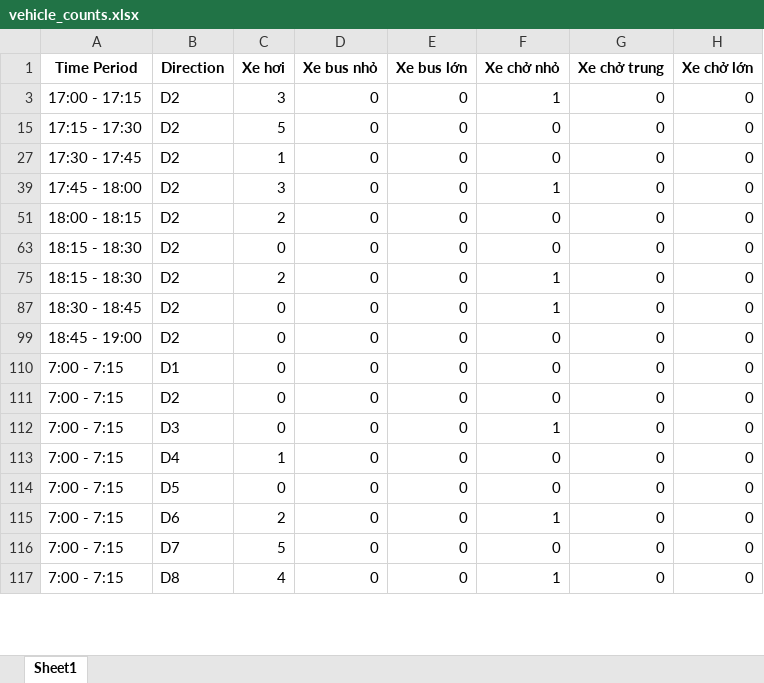
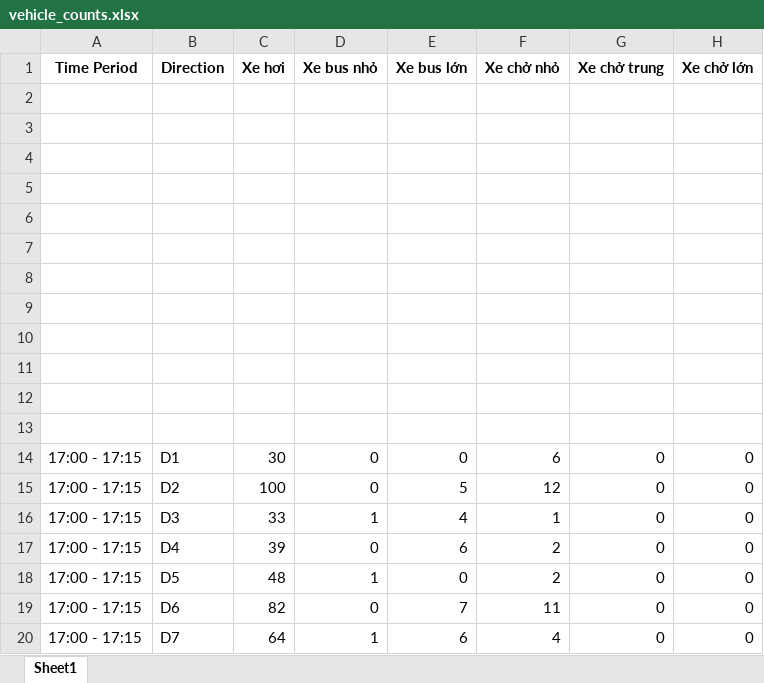
Before and after one commit to nguyenhoangtuananh2002/carCountTool, an Excel workbook: vehicle_counts.xlsx, sheet Sheet1, drawn as a sheet; only a part is shown; values as stored, in another font and other column widths than the file's, no borders; removed rows and columns are numbered as before the commit, all else as after; the diff covers the shown part only; the diff names each change by its address in the sheet, - before the commit and + after, or states it on an @@ line.

```diff
--- a/vehicle_counts.xlsx (sheet Sheet1)
+++ b/vehicle_counts.xlsx (sheet Sheet1)
-row 2: 17:00 - 17:15 | D2 | 3 | 0 | 0 | 1 | 0 | 0
+row 2: (empty)
-row 3: 17:15 - 17:30 | D2 | 5 | 0 | 0 | 0 | 0 | 0
+row 3: (empty)
-row 4: 17:30 - 17:45 | D2 | 1 | 0 | 0 | 0 | 0 | 0
+row 4: (empty)
-row 5: 17:45 - 18:00 | D2 | 3 | 0 | 0 | 1 | 0 | 0
+row 5: (empty)
-row 6: 18:00 - 18:15 | D2 | 2 | 0 | 0 | 0 | 0 | 0
+row 6: (empty)
-row 7: 18:15 - 18:30 | D2 | 0 | 0 | 0 | 0 | 0 | 0
+row 7: (empty)
-row 8: 18:15 - 18:30 | D2 | 2 | 0 | 0 | 1 | 0 | 0
+row 8: (empty)
-row 9: 18:30 - 18:45 | D2 | 0 | 0 | 0 | 1 | 0 | 0
+row 9: (empty)
-row 10: 18:45 - 19:00 | D2 | 0 | 0 | 0 | 0 | 0 | 0
+row 10: (empty)
+row 11: (empty)
+row 12: (empty)
+row 13: (empty)
-A14:A19 (Time Period): 7:00 - 7:15
+A14:A19 (Time Period): 17:00 - 17:15
-C14 (Xe hơi): 0
+C14 (Xe hơi): 30
-F14 (Xe chở nhỏ): 0
+F14 (Xe chở nhỏ): 6
-C15 (Xe hơi): 0
+C15 (Xe hơi): 100
-E15 (Xe bus lớn): 0
+E15 (Xe bus lớn): 5
-F15 (Xe chở nhỏ): 0
+F15 (Xe chở nhỏ): 12
-C16 (Xe hơi): 0
+C16 (Xe hơi): 33
-D16 (Xe bus nhỏ): 0
+D16 (Xe bus nhỏ): 1
-E16 (Xe bus lớn): 0
+E16 (Xe bus lớn): 4
-C17 (Xe hơi): 1
+C17 (Xe hơi): 39
-E17 (Xe bus lớn): 0
+E17 (Xe bus lớn): 6
-F17:F18 (Xe chở nhỏ): 0
+F17:F18 (Xe chở nhỏ): 2
-C18 (Xe hơi): 0
+C18 (Xe hơi): 48
-D18 (Xe bus nhỏ): 0
+D18 (Xe bus nhỏ): 1
-C19 (Xe hơi): 2
+C19 (Xe hơi): 82
-E19 (Xe bus lớn): 0
+E19 (Xe bus lớn): 7
-F19 (Xe chở nhỏ): 1
+F19 (Xe chở nhỏ): 11
-row 116: 7:00 - 7:15 | D7 | 5 | 0 | 0 | 0 | 0 | 0
-row 117: 7:00 - 7:15 | D8 | 4 | 0 | 0 | 1 | 0 | 0
+row 20: 17:00 - 17:15 | D7 | 64 | 1 | 6 | 4 | 0 | 0
```
Also changed, not shown: 6 added rows, 65 removed rows and 76 edited cells elsewhere in this sheet, hidden cells, 1 other file.
